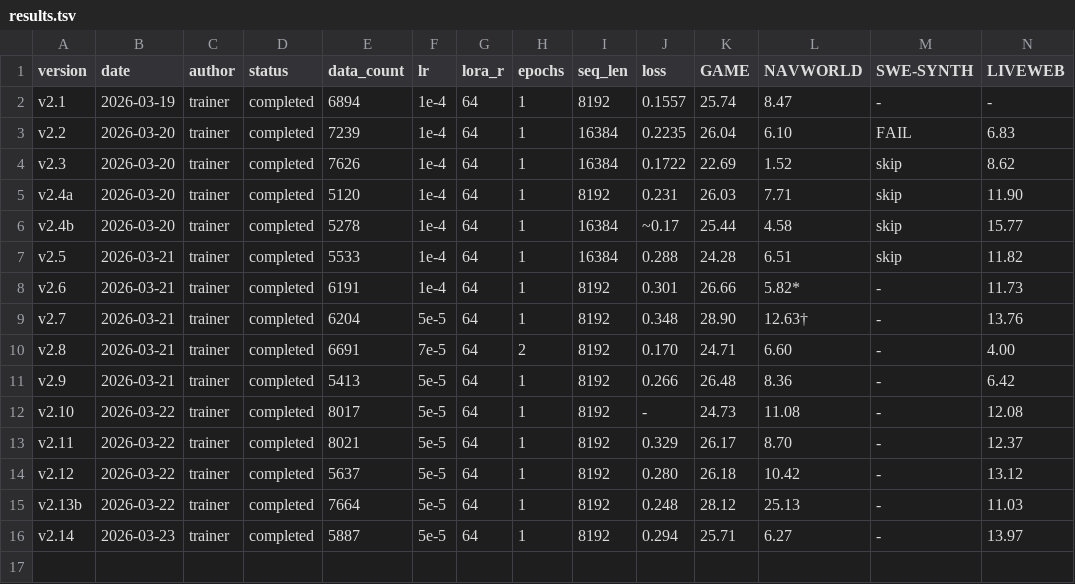
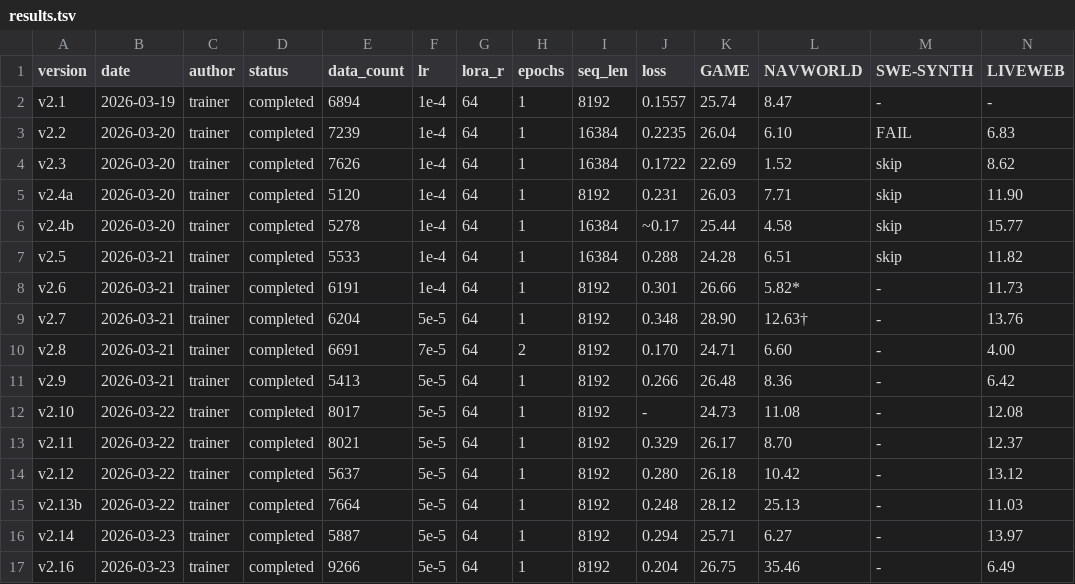
Before and after one commit to wangtong10086/orbit, a TSV file: experiments/results.tsv, drawn as a sheet; only a part is shown; rows hold the shown columns only; the diff names each change by its address in the sheet, - before the commit and + after, or states it on an @@ line.

Commit message:
trainer(eval): v2.16 COMPLETE — NW 35.46 (+41%), GAME 26.75, LW 6.49
GAME v12 think-then-act boosts NW massively via cross-training.
LW regressed due to navigation loop pattern conflict.
Model + eval files uploaded to HF.

```diff
--- a/experiments/results.tsv
+++ b/experiments/results.tsv
+row 17: v2.16 | 2026-03-23 | trainer | completed | 9266 | 5e-5 | 64 | 1 | 8192 | 0.204 | 26.75 | 35.46 | - | 6.49
```
Also changed, not shown: 4 other files.
